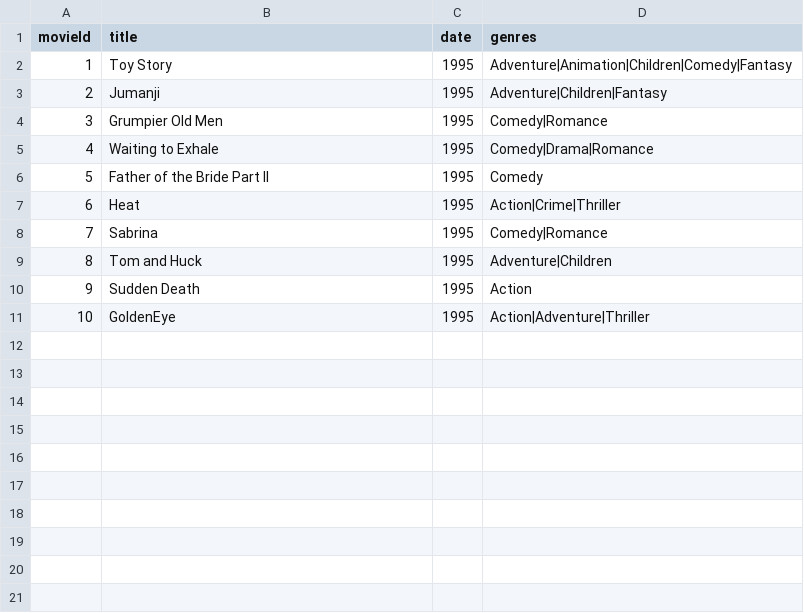
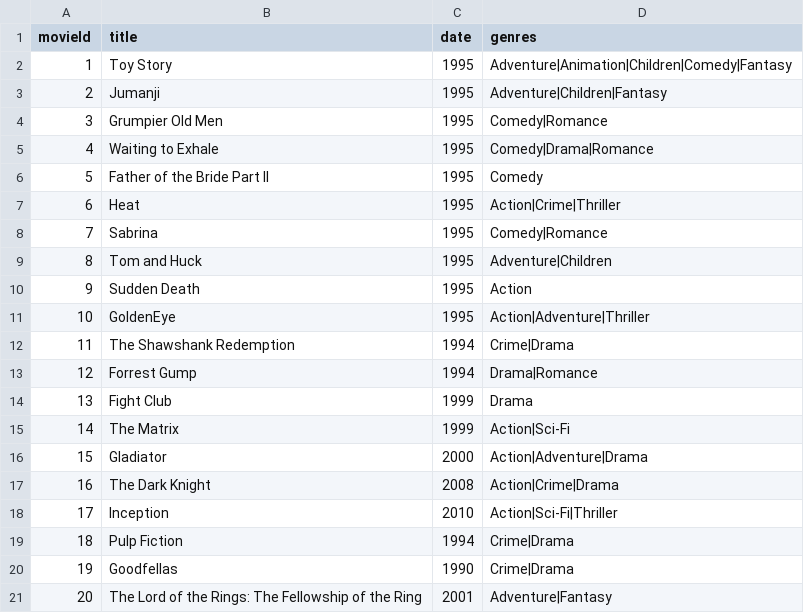
Before and after one commit to Lorenzo-bulosan/InterviewPracticeTradingApp, a CSV file: MovieAPI/Data/movies.csv, drawn as a sheet.

Commit message:
add more movies

```diff
--- a/MovieAPI/Data/movies.csv
+++ b/MovieAPI/Data/movies.csv
@@ -11 +11,11 @@ movieId,title,date,genres,
 10,GoldenEye,1995,Action|Adventure|Thriller,
+11,The Shawshank Redemption,1994,Crime|Drama,
+12,Forrest Gump,1994,Drama|Romance,
+13,Fight Club,1999,Drama,
+14,The Matrix,1999,Action|Sci-Fi,
+15,Gladiator,2000,Action|Adventure|Drama,
+16,The Dark Knight,2008,Action|Crime|Drama,
+17,Inception,2010,Action|Sci-Fi|Thriller,
+18,Pulp Fiction,1994,Crime|Drama,
+19,Goodfellas,1990,Crime|Drama,
+20,The Lord of the Rings: The Fellowship of the Ring,2001,Adventure|Fantasy,
```
